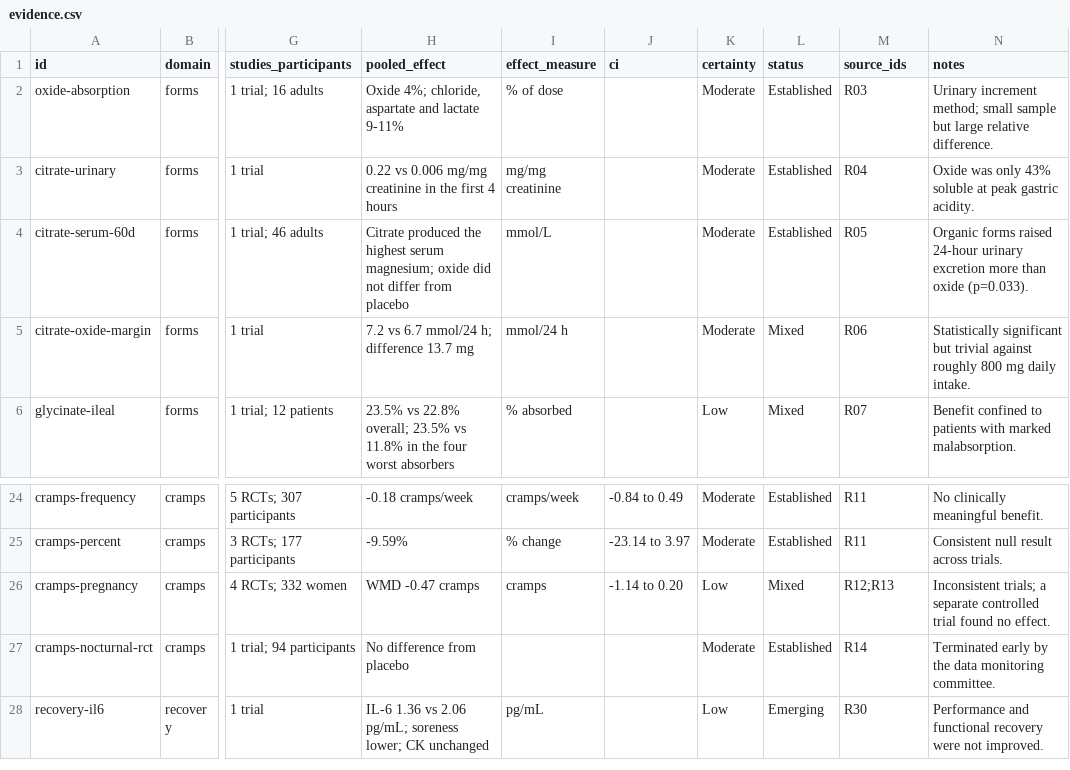
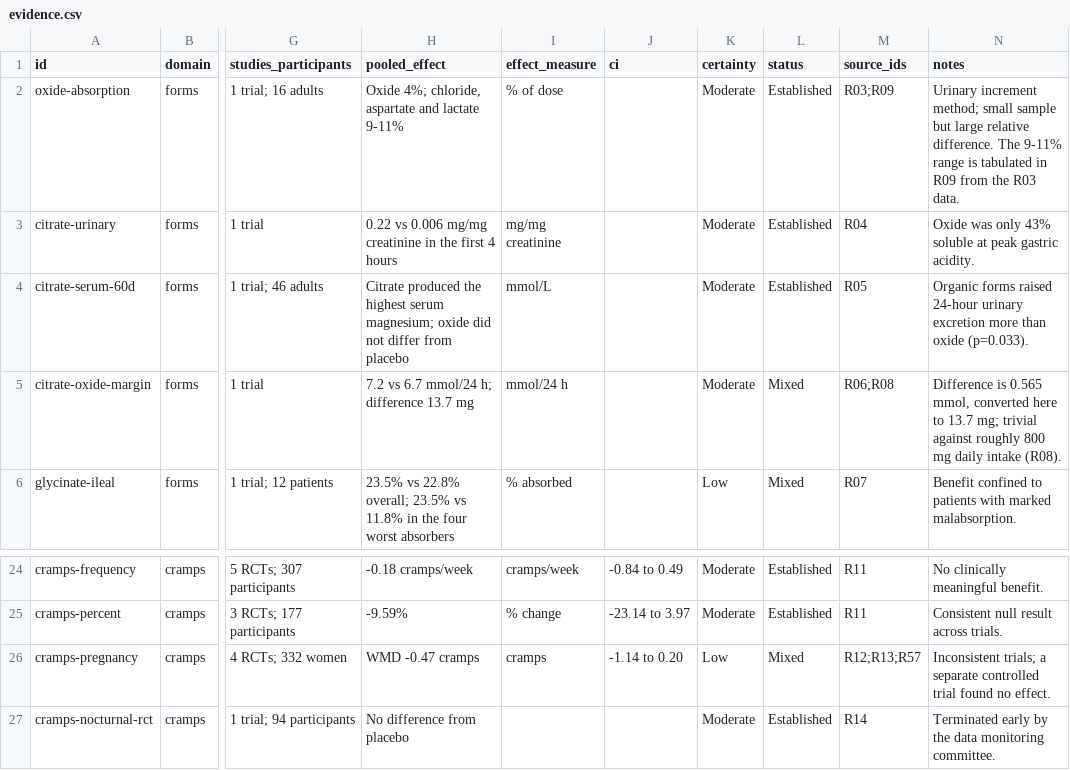
Before and after one commit to tokyonocturn/magnesium-evidence-review, a CSV file: data/evidence.csv, drawn as a sheet; only a part is shown, gaps mark what is left out; the shorter side is filled out with more unchanged rows; the diff names each change by its address in the sheet, - before the commit and + after, or states it on an @@ line.

```diff
--- a/data/evidence.csv
+++ b/data/evidence.csv
-M2 (source_ids): R03
+M2 (source_ids): R03;R09
-N2 (notes): …relative difference.
+N2 (notes): …relative difference. The 9-11% range is tabulated in R09 from the R03 data.
-M5 (source_ids): R06
+M5 (source_ids): R06;R08
-N5 (notes): Statistically significant but trivial against roughly 800 mg daily intake.
+N5 (notes): Difference is 0.565 mmol, converted here to 13.7 mg; trivial against roughly 800 mg daily intake (R08).
-M26 (source_ids): R12;R13
+M26 (source_ids): R12;R13;R57
```
Also changed, not shown: data/claims.csv, data/references.csv, 10 other files.
